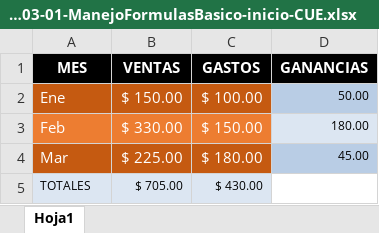
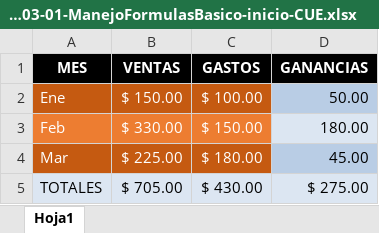
Before and after one commit to rodolfo341/excel, an Excel workbook: 1.1 03-01-ManejoFormulasBasico-inicio-CUE.xlsx, sheet Hoja1, drawn as a sheet; values as stored, in another font and other column widths than the file's, no borders; the diff names each change by its address in the sheet, - before the commit and + after, or states it on an @@ line.

Commit message:
autosuma

```diff
--- a/1.1 03-01-ManejoFormulasBasico-inicio-CUE.xlsx (sheet Hoja1)
+++ b/1.1 03-01-ManejoFormulasBasico-inicio-CUE.xlsx (sheet Hoja1)
@@ D2:D4 text size: larger @@
@@ A5:C5 text size: larger @@
-D5 (GANANCIAS): (empty)
+D5 (GANANCIAS): $ 275.00
-D5 fill: none
+D5 fill: #DCE6F2
```
